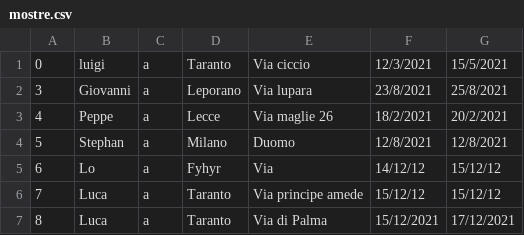
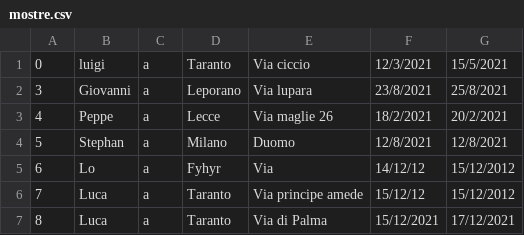
Before and after one commit to CrazyBitDev/ProjectStarkIndustries, a CSV file: mostre.csv, drawn as a sheet.

```diff
--- a/mostre.csv
+++ b/mostre.csv
@@ -4,4 +4,4 @@
 5,Stephan,a,Milano,Duomo,12/8/2021,12/8/2021
-6,Lo,a,Fyhyr,Via,14/12/12,15/12/12
-7,Luca,a,Taranto,Via principe amede,15/12/12,15/12/12
+6,Lo,a,Fyhyr,Via,14/12/12,15/12/2012
+7,Luca,a,Taranto,Via principe amede,15/12/12,15/12/2012
 8,Luca,a,Taranto,Via di Palma,15/12/2021,17/12/2021
```
Also changed, not shown: 6 other files.
